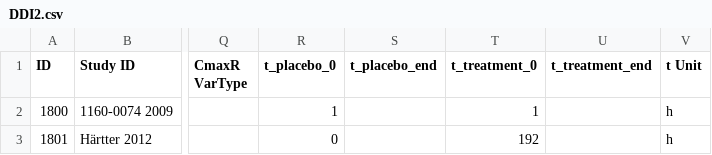
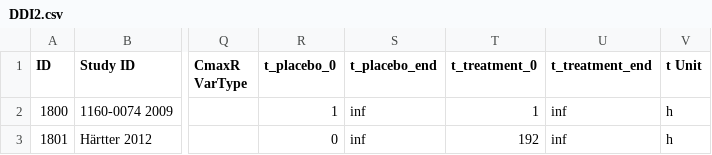
Before and after one commit to NinaHanke/Database-for-observed-data, a CSV file: DDI2.csv, drawn as a sheet; only a part is shown, gaps mark what is left out; the diff names each change by its address in the sheet, - before the commit and + after, or states it on an @@ line.

Commit message:
Add files via upload

```diff
--- a/DDI2.csv
+++ b/DDI2.csv
-S2:S3 (t_placebo_end): (empty)
+S2:S3 (t_placebo_end): inf
-U2:U3 (t_treatment_end): (empty)
+U2:U3 (t_treatment_end): inf
```
